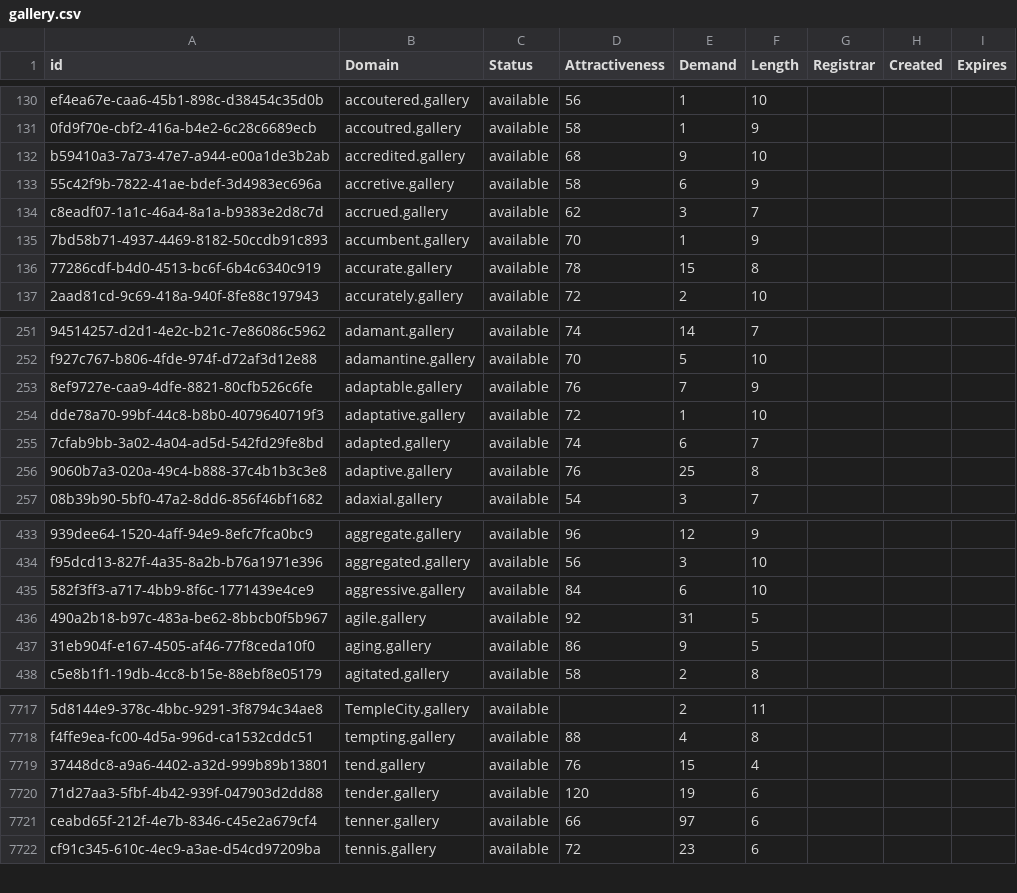
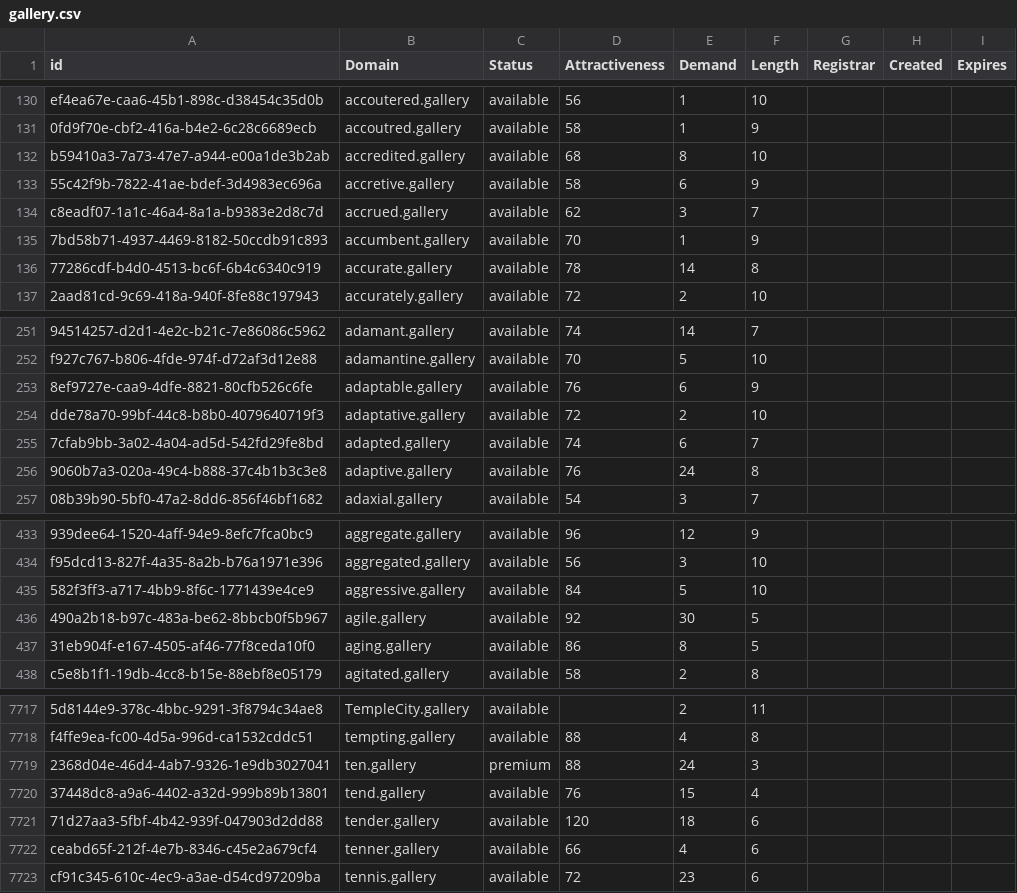
Before and after one commit to UniqueDomains/gallery-oneword-domains, a CSV file: gallery.csv, drawn as a sheet; only a part is shown, gaps mark what is left out; addresses are those after the commit; the diff covers the shown part only; the diff names each change by its address in the sheet, - before the commit and + after, or states it on an @@ line.

Commit message:
Domains update

```diff
--- a/gallery.csv
+++ b/gallery.csv
-E132 (Demand): 9
+E132 (Demand): 8
-E136 (Demand): 15
+E136 (Demand): 14
-E253 (Demand): 7
+E253 (Demand): 6
-E254 (Demand): 1
+E254 (Demand): 2
-E256 (Demand): 25
+E256 (Demand): 24
-E435 (Demand): 6
+E435 (Demand): 5
-E436 (Demand): 31
+E436 (Demand): 30
-E437 (Demand): 9
+E437 (Demand): 8
+row 7719: 2368d04e-46d4-4ab7-9326-1e9db3027041 | ten.gallery | premium | 88 | 24 | 3
-E7721 (Demand): 19
+E7721 (Demand): 18
-E7722 (Demand): 97
+E7722 (Demand): 4
```
Also changed, not shown: 67 edited cells elsewhere in this file, 2 other files.
